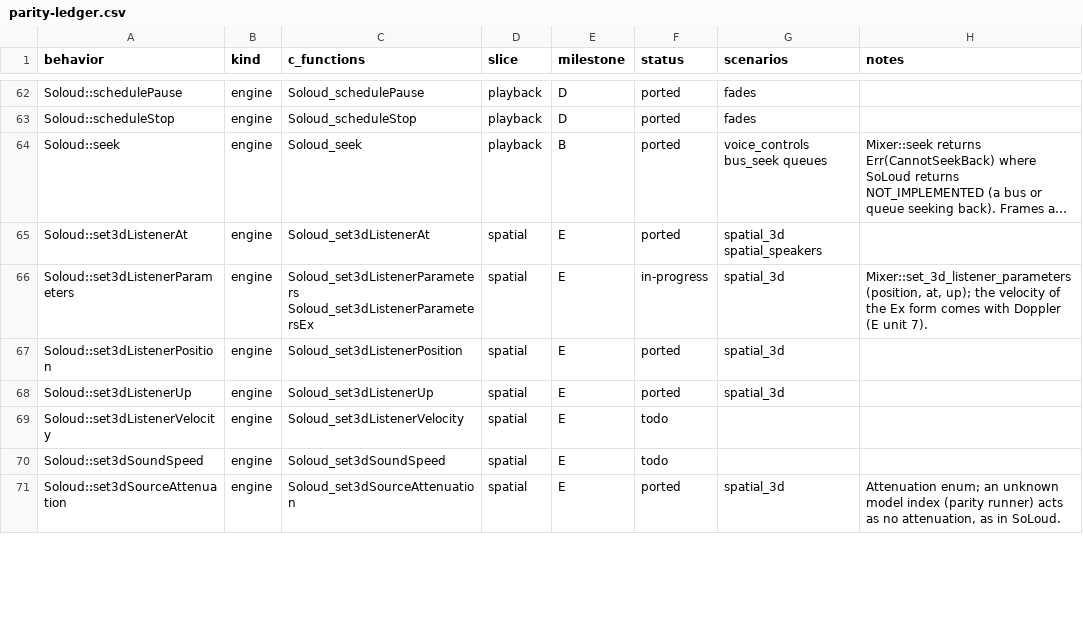
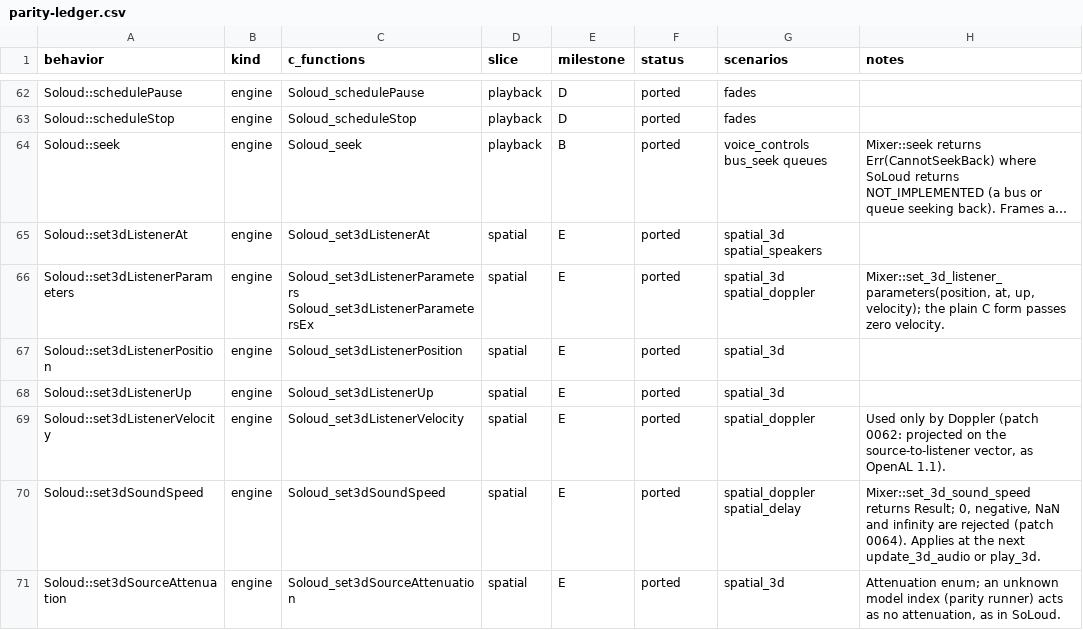
Before and after one commit to GabaCool-Games/SoLouder, a CSV file: docs/parity-ledger.csv, drawn as a sheet; only a part is shown, gaps mark what is left out; long unchanged cells end in …; the diff covers the shown part only; the diff names each change by its address in the sheet, - before the commit and + after, or states it on an @@ line.

Commit message:
Doppler, distance delay, colliders and LEFT_HANDED_3D offline (milestone E unit 7), and reference patches 0062 to 0065
Velocities for the listener and 3D voices, the speed of sound and Doppler
factors, Doppler composed with the voice's play speed (#98), distance
delay, play_3d_clocked, bus_play_3d and bus_play_3d_clocked, Collider and
Attenuator traits, and MixerConfig::left_handed_3d, all on the offline
Mixer. play3d, set3dListenerParameters and set3dSourceParameters are now
ported with their velocity forms.

Reference patches: Doppler projects the velocities on the
source-to-listener vector as OpenAL 1.1 does (0062; approaching sources
played lower); a source or listener at the speed of sound holds the voice
instead of an infinite or NaN play speed (0063, #97); set3dSoundSpeed
rejects NaN and infinity (0064); play3dClocked measures distance delay from
the listener (0065). Each has a C++ regression test that fails without it.

LEFT_HANDED_3D is ported as it is (no patch): it equals the right-handed
scene with every z negated, bit for bit. #94 and #105 are recorded in
PORTING.md as an open question for the maintainer.

New bit-exact scenarios spatial_doppler, spatial_delay and spatial_custom;
the parity runners select test colliders and attenuators by name.

```diff
--- a/docs/parity-ledger.csv
+++ b/docs/parity-ledger.csv
-F66 (status): in-progress
+F66 (status): ported
-G66 (scenarios): spatial_3d
+G66 (scenarios): spatial_3d spatial_doppler
-H66 (notes): Mixer::set_3d_listener_parameters (position, at, up); the velocity of the Ex form comes with Doppler (E unit 7).
+H66 (notes): Mixer::set_3d_listener_parameters(position, at, up, velocity); the plain C form passes zero velocity.
-F69:F70 (status): todo
+F69:F70 (status): ported
-G69 (scenarios): (empty)
+G69 (scenarios): spatial_doppler
-H69 (notes): (empty)
+H69 (notes): Used only by Doppler (patch 0062: projected on the source-to-listener vector, as OpenAL 1.1).
-G70 (scenarios): (empty)
+G70 (scenarios): spatial_doppler spatial_delay
-H70 (notes): (empty)
+H70 (notes): Mixer::set_3d_sound_speed returns Result; 0, negative, NaN and infinity are rejected (patch 0064). Applies at the next update_3d_audio or play_3d.
```
Also changed, not shown: 39 edited cells elsewhere in this file, 39 other files.
